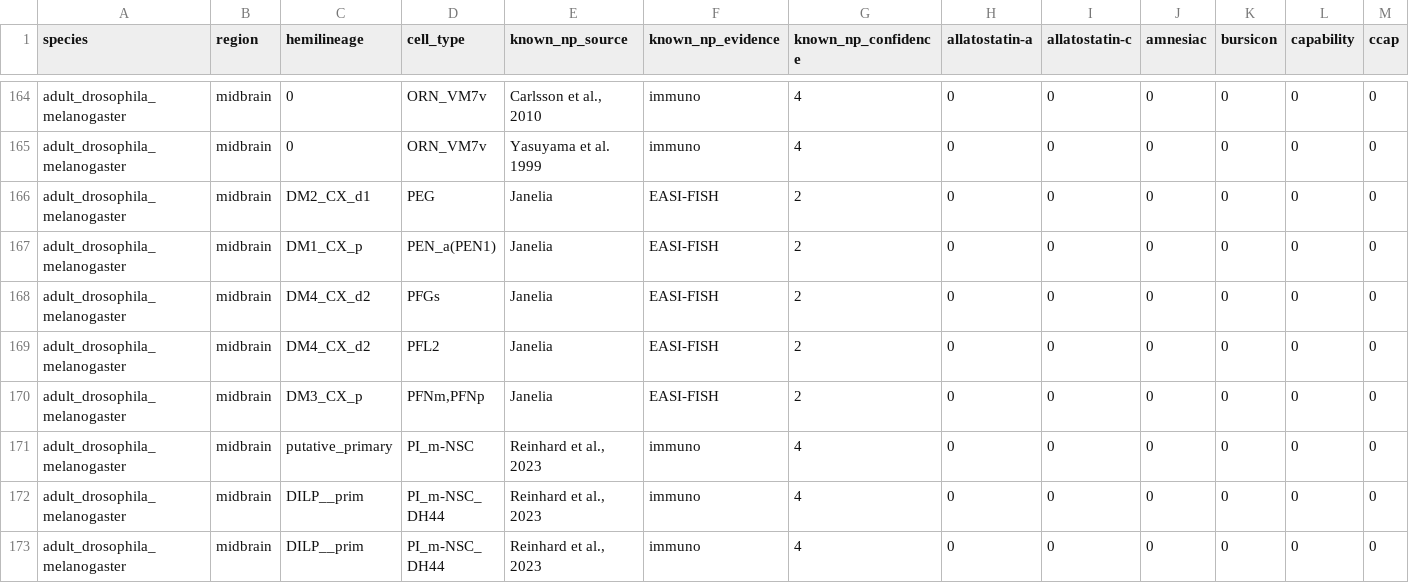
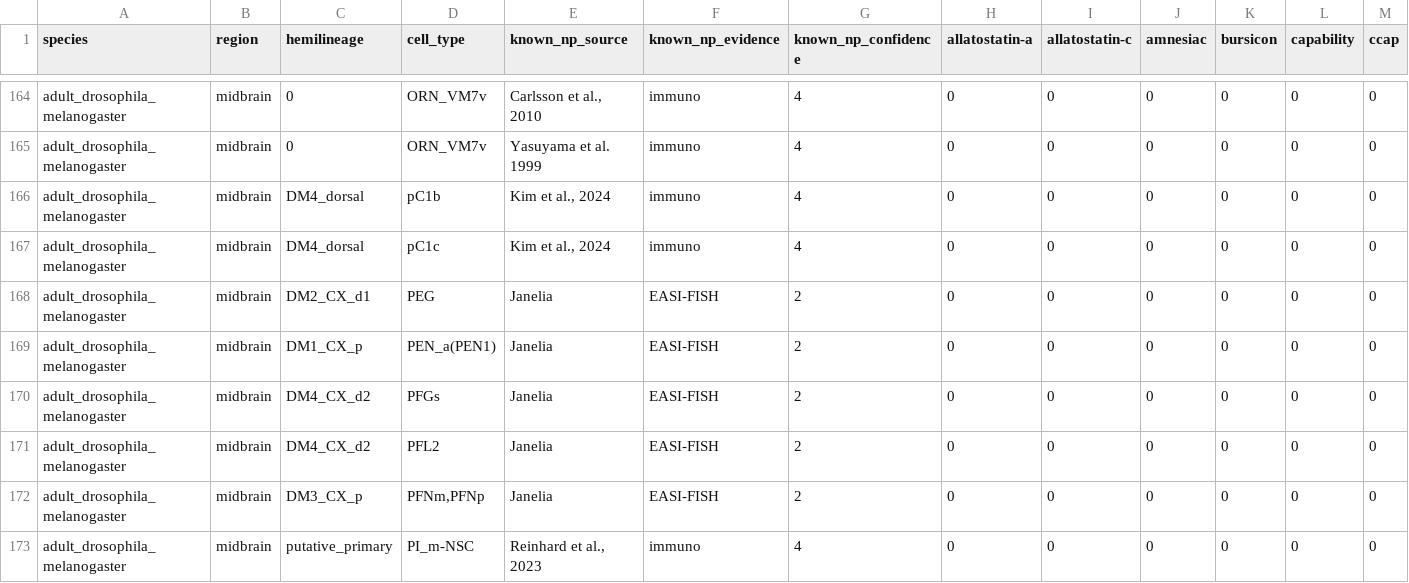
Before and after one commit to flyconnectome/drosophila_neuropeptides, a CSV file: gt_np_data.csv, drawn as a sheet; only a part is shown, gaps mark what is left out; the shorter side is filled out with more unchanged rows; rows hold the shown columns only; the diff names each change by its address in the sheet, - before the commit and + after, or states it on an @@ line.

```diff
--- a/gt_np_data.csv
+++ b/gt_np_data.csv
+row 166: adult_drosophila_melanogaster | midbrain | DM4_dorsal | pC1b | Kim et al., 2024 | immuno | 4 | 0 | 0 | 0 | 0 | 0 | 0
+row 167: adult_drosophila_melanogaster | midbrain | DM4_dorsal | pC1c | Kim et al., 2024 | immuno | 4 | 0 | 0 | 0 | 0 | 0 | 0
```
Also changed, not shown: gt_sources/bates_2024/202409-gt_np_data.csv, inst/extdata/cell_type_cross_matching.csv, 1 other file.
